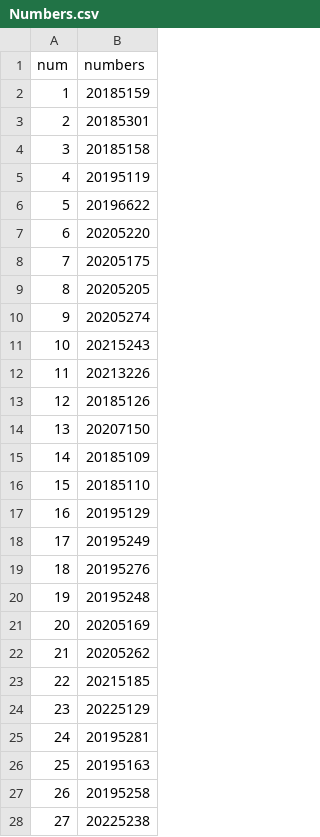
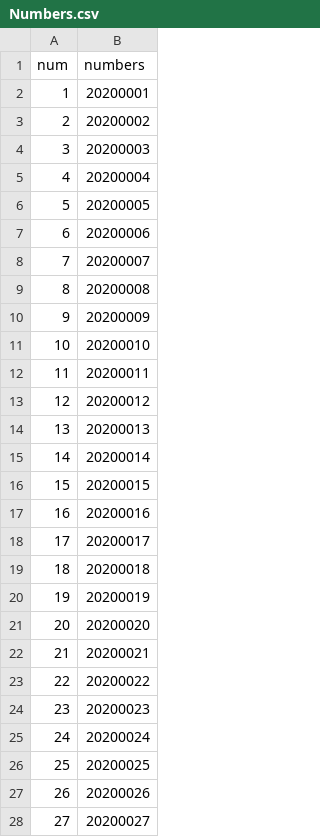
Before and after one commit to Mellow1213/Caerang_30th_RandomPick, a CSV file: Assets/Resources/Numbers.csv, drawn as a sheet; only a part is shown; the diff covers the shown part only.

Commit message:
Numbers Anonymization
Just change numbers to common list :P

```diff
--- a/Assets/Resources/Numbers.csv
+++ b/Assets/Resources/Numbers.csv
@@ -1,28 +1,28 @@
 num,numbers
-1,20185159
-2,20185301
-3,20185158
-4,20195119
-5,20196622
-6,20205220
-7,20205175
-8,20205205
-9,20205274
-10,20215243
-11,20213226
-12,20185126
-13,20207150
-14,20185109
-15,20185110
-16,20195129
-17,20195249
-18,20195276
-19,20195248
-20,20205169
-21,20205262
-22,20215185
-23,20225129
-24,20195281
-25,20195163
-26,20195258
-27,20225238
+1,20200001
+2,20200002
+3,20200003
+4,20200004
+5,20200005
+6,20200006
+7,20200007
+8,20200008
+9,20200009
+10,20200010
+11,20200011
+12,20200012
+13,20200013
+14,20200014
+15,20200015
+16,20200016
+17,20200017
+18,20200018
+19,20200019
+20,20200020
+21,20200021
+22,20200022
+23,20200023
+24,20200024
+25,20200025
+26,20200026
+27,20200027
```
Also changed, not shown: 37 edited cells elsewhere in this file.
